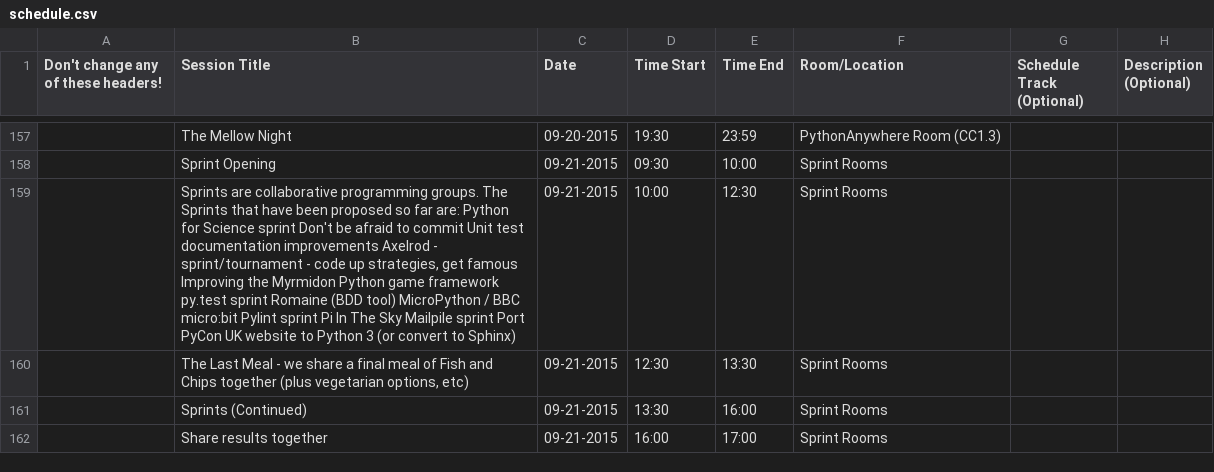
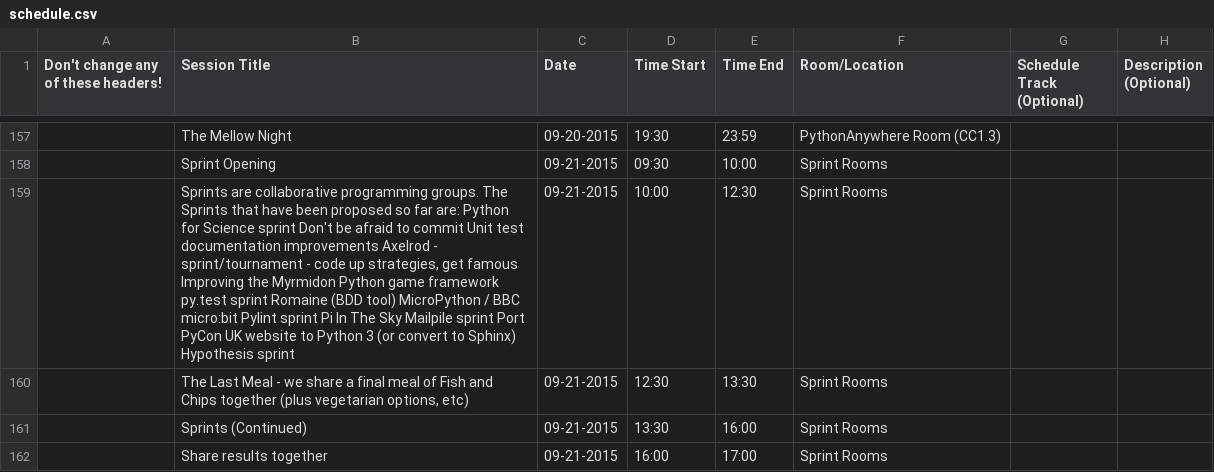
Before and after one commit to PyconUK/2015.pyconuk.org, a CSV file: schedule/csv/schedule.csv, drawn as a sheet; only a part is shown, gaps mark what is left out; the diff names each change by its address in the sheet, - before the commit and + after, or states it on an @@ line.

```diff
--- a/schedule/csv/schedule.csv
+++ b/schedule/csv/schedule.csv
-B159 (Session Title): …to Sphinx)
+B159 (Session Title): …to Sphinx) Hypothesis sprint
```
Also changed, not shown: schedule/summary/summary.csv, 4 other files.
